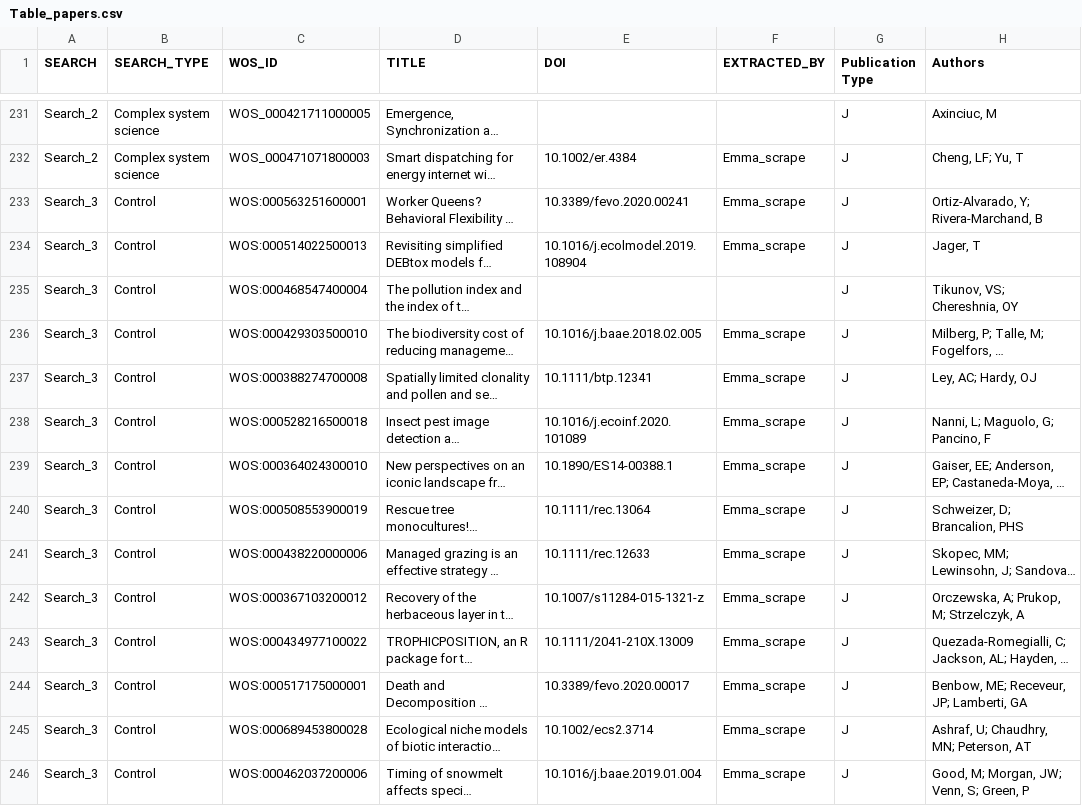
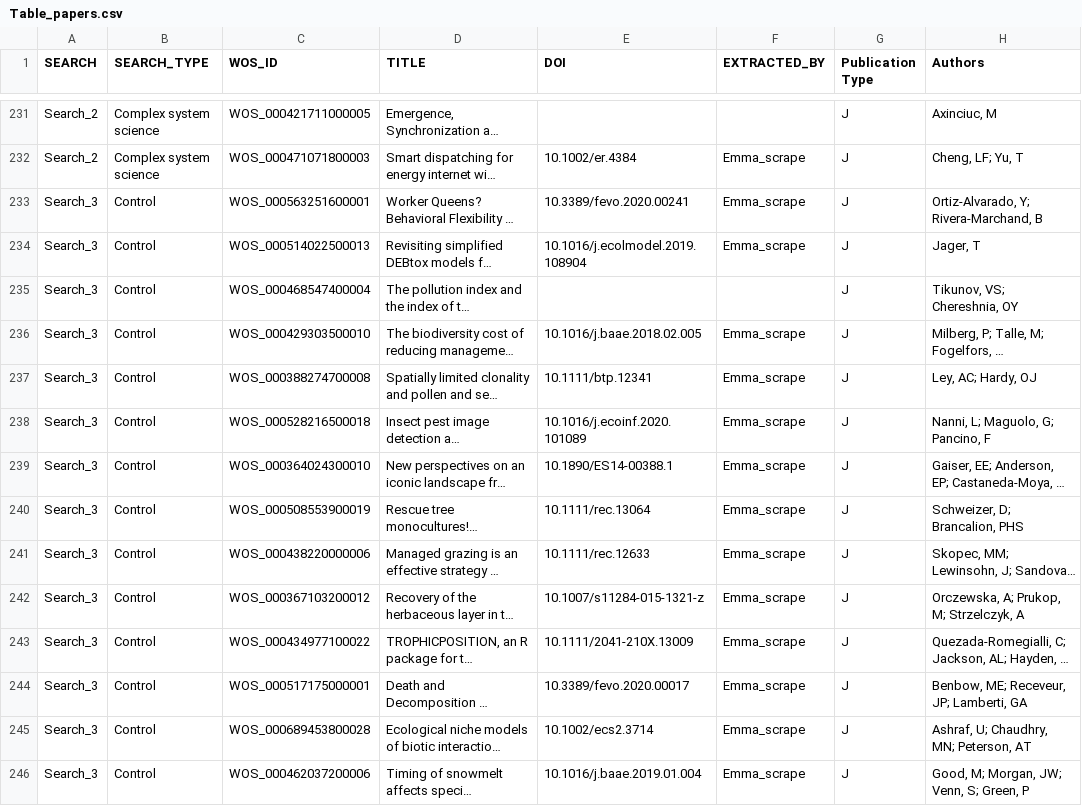
Before and after one commit to graco-roza/Riva-et-al-complexity, a CSV file: Database/Table_papers.csv, drawn as a sheet; only a part is shown, gaps mark what is left out; long unchanged cells end in …; the diff covers the shown part only; the diff names each change by its address in the sheet, - before the commit and + after, or states it on an @@ line.

```diff
--- a/Database/Table_papers.csv
+++ b/Database/Table_papers.csv
-C233 (WOS_ID): WOS:000563251600001
+C233 (WOS_ID): WOS_000563251600001
-C234 (WOS_ID): WOS:000514022500013
+C234 (WOS_ID): WOS_000514022500013
-C235 (WOS_ID): WOS:000468547400004
+C235 (WOS_ID): WOS_000468547400004
-C236 (WOS_ID): WOS:000429303500010
+C236 (WOS_ID): WOS_000429303500010
-C237 (WOS_ID): WOS:000388274700008
+C237 (WOS_ID): WOS_000388274700008
-C238 (WOS_ID): WOS:000528216500018
+C238 (WOS_ID): WOS_000528216500018
-C239 (WOS_ID): WOS:000364024300010
+C239 (WOS_ID): WOS_000364024300010
-C240 (WOS_ID): WOS:000508553900019
+C240 (WOS_ID): WOS_000508553900019
-C241 (WOS_ID): WOS:000438220000006
+C241 (WOS_ID): WOS_000438220000006
-C242 (WOS_ID): WOS:000367103200012
+C242 (WOS_ID): WOS_000367103200012
-C243 (WOS_ID): WOS:000434977100022
+C243 (WOS_ID): WOS_000434977100022
-C244 (WOS_ID): WOS:000517175000001
+C244 (WOS_ID): WOS_000517175000001
-C245 (WOS_ID): WOS:000689453800028
+C245 (WOS_ID): WOS_000689453800028
-C246 (WOS_ID): WOS:000462037200006
+C246 (WOS_ID): WOS_000462037200006
```
Also changed, not shown: 86 edited cells elsewhere in this file, 6 other files.
